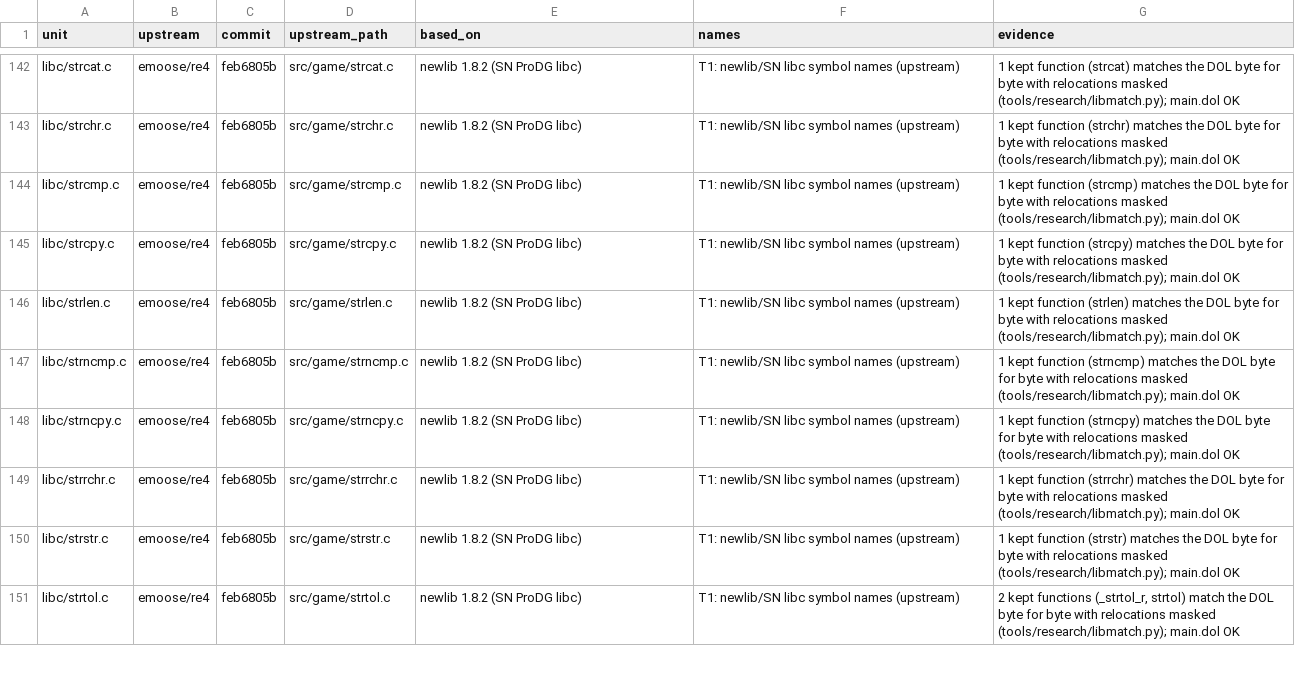
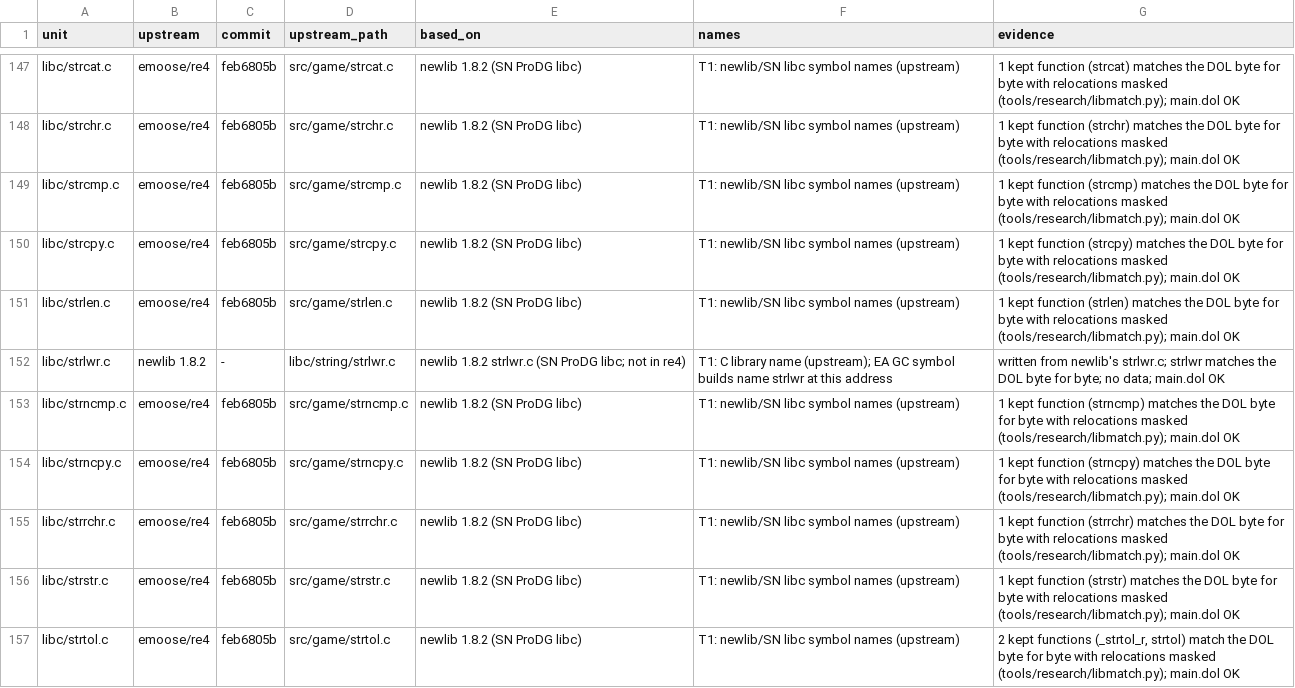
Before and after one commit to mitsevox/mvp2005, a TSV file: config/GV4E69/imported_units.tsv, drawn as a sheet; only a part is shown, gaps mark what is left out; the diff covers the shown part only.

```diff
--- a/config/GV4E69/imported_units.tsv
+++ b/config/GV4E69/imported_units.tsv
@@ -146,2 +151,3 @@ libc/strcpy.c	emoose/re4	feb6805b	src/game/strcpy.c	newlib 1.8.2 (SN ProDG libc)
 libc/strlen.c	emoose/re4	feb6805b	src/game/strlen.c	newlib 1.8.2 (SN ProDG libc)	T1: newlib/SN libc symbol names (upstream)	1 kept function (strlen) matches the DOL byte for byte with relocations masked (tools/research/libmatch.py); main.dol OK
+libc/strlwr.c	newlib 1.8.2	-	libc/string/strlwr.c	newlib 1.8.2 strlwr.c (SN ProDG libc; not in re4)	T1: C library name (upstream); EA GC symbol builds name strlwr at this address	written from newlib's strlwr.c; strlwr matches the DOL byte for byte; no data; main.dol OK
 libc/strncmp.c	emoose/re4	feb6805b	src/game/strncmp.c	newlib 1.8.2 (SN ProDG libc)	T1: newlib/SN libc symbol names (upstream)	1 kept function (strncmp) matches the DOL byte for byte with relocations masked (tools/research/libmatch.py); main.dol OK
```
Also changed, not shown: 10 added rows and 1 edited cell elsewhere in this file, config/GV4E69/linked_names.tsv, 17 other files.
